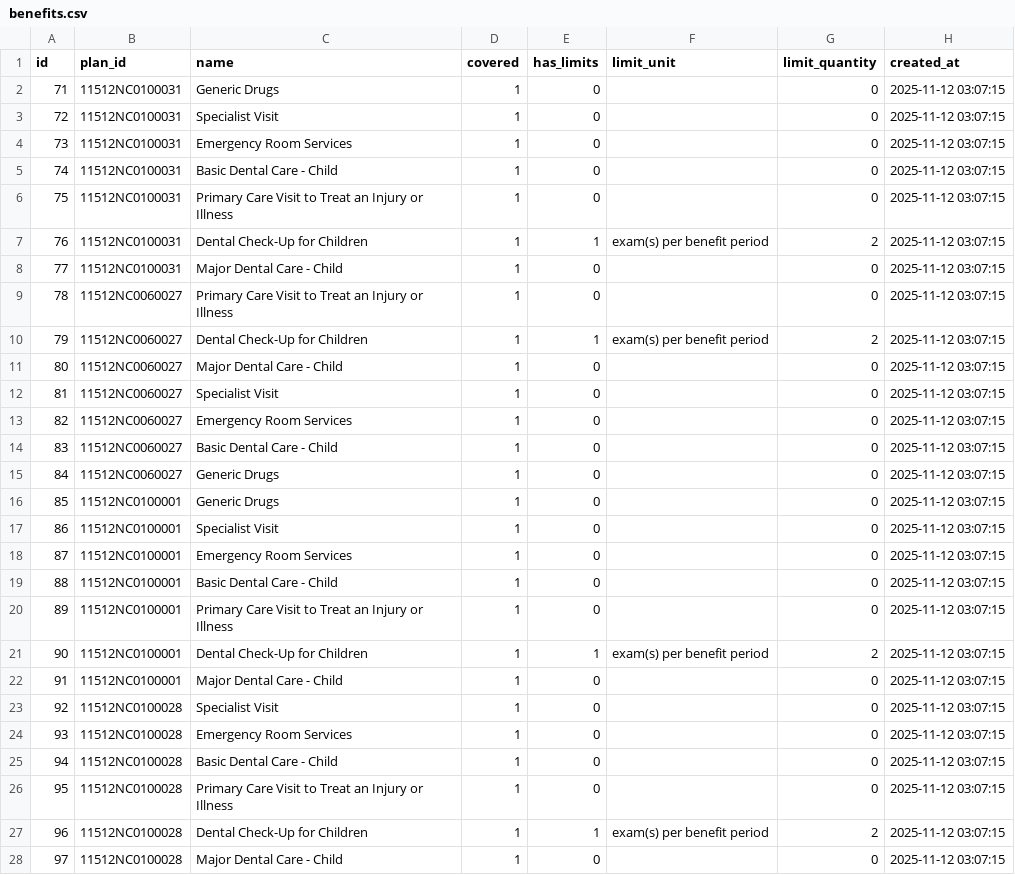
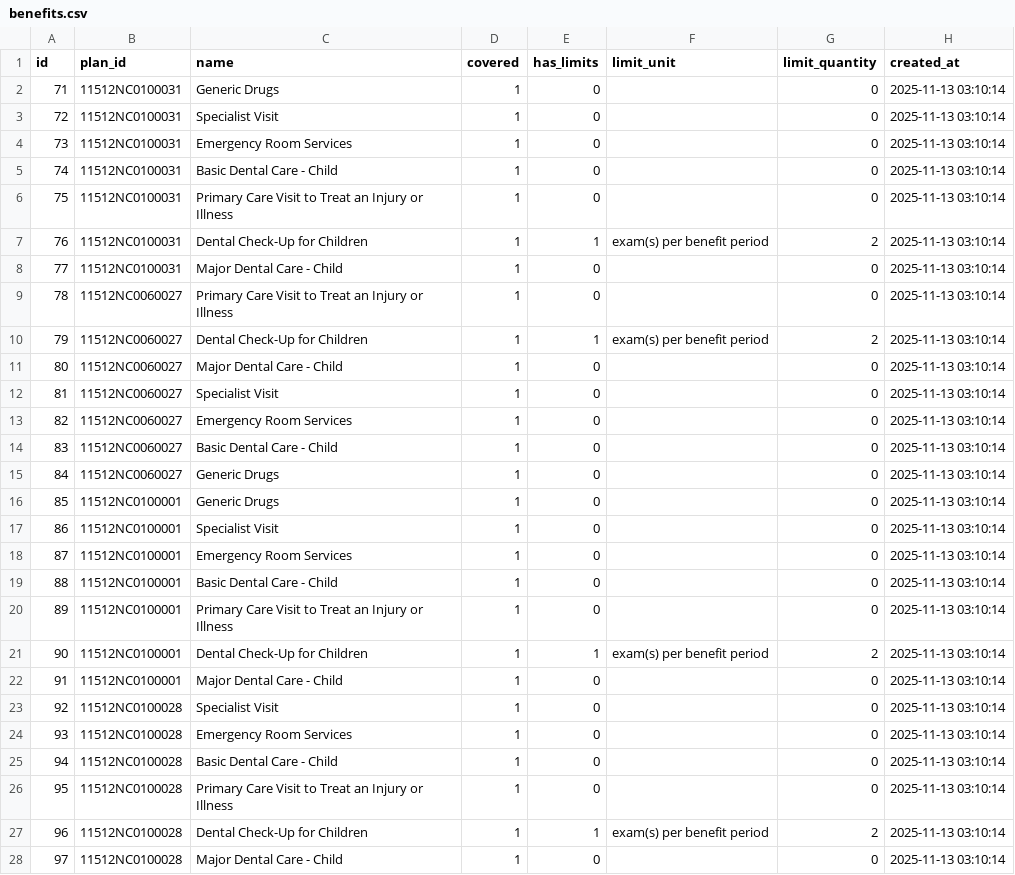
Before and after one commit to ronelsolomon/healthcare, a CSV file: exported_csvs/benefits.csv, drawn as a sheet; only a part is shown; the diff covers the shown part only.

```diff
--- a/exported_csvs/benefits.csv
+++ b/exported_csvs/benefits.csv
@@ -1,28 +1,28 @@
 id,plan_id,name,covered,has_limits,limit_unit,limit_quantity,created_at
-71,11512NC0100031,Generic Drugs,1,0,,0,2025-11-12 03:07:15
-72,11512NC0100031,Specialist Visit,1,0,,0,2025-11-12 03:07:15
-73,11512NC0100031,Emergency Room Services,1,0,,0,2025-11-12 03:07:15
-74,11512NC0100031,Basic Dental Care - Child,1,0,,0,2025-11-12 03:07:15
-75,11512NC0100031,Primary Care Visit to Treat an Injury or Illness,1,0,,0,2025-11-12 03:07:15
-76,11512NC0100031,Dental Check-Up for Children,1,1,exam(s) per benefit period,2,2025-11-12 03:07:15
-77,11512NC0100031,Major Dental Care - Child,1,0,,0,2025-11-12 03:07:15
-78,11512NC0060027,Primary Care Visit to Treat an Injury or Illness,1,0,,0,2025-11-12 03:07:15
-79,11512NC0060027,Dental Check-Up for Children,1,1,exam(s) per benefit period,2,2025-11-12 03:07:15
-80,11512NC0060027,Major Dental Care - Child,1,0,,0,2025-11-12 03:07:15
-81,11512NC0060027,Specialist Visit,1,0,,0,2025-11-12 03:07:15
-82,11512NC0060027,Emergency Room Services,1,0,,0,2025-11-12 03:07:15
-83,11512NC0060027,Basic Dental Care - Child,1,0,,0,2025-11-12 03:07:15
-84,11512NC0060027,Generic Drugs,1,0,,0,2025-11-12 03:07:15
-85,11512NC0100001,Generic Drugs,1,0,,0,2025-11-12 03:07:15
-86,11512NC0100001,Specialist Visit,1,0,,0,2025-11-12 03:07:15
-87,11512NC0100001,Emergency Room Services,1,0,,0,2025-11-12 03:07:15
-88,11512NC0100001,Basic Dental Care - Child,1,0,,0,2025-11-12 03:07:15
-89,11512NC0100001,Primary Care Visit to Treat an Injury or Illness,1,0,,0,2025-11-12 03:07:15
-90,11512NC0100001,Dental Check-Up for Children,1,1,exam(s) per benefit period,2,2025-11-12 03:07:15
-91,11512NC0100001,Major Dental Care - Child,1,0,,0,2025-11-12 03:07:15
-92,11512NC0100028,Specialist Visit,1,0,,0,2025-11-12 03:07:15
-93,11512NC0100028,Emergency Room Services,1,0,,0,2025-11-12 03:07:15
-94,11512NC0100028,Basic Dental Care - Child,1,0,,0,2025-11-12 03:07:15
-95,11512NC0100028,Primary Care Visit to Treat an Injury or Illness,1,0,,0,2025-11-12 03:07:15
-96,11512NC0100028,Dental Check-Up for Children,1,1,exam(s) per benefit period,2,2025-11-12 03:07:15
-97,11512NC0100028,Major Dental Care - Child,1,0,,0,2025-11-12 03:07:15
+71,11512NC0100031,Generic Drugs,1,0,,0,2025-11-13 03:10:14
+72,11512NC0100031,Specialist Visit,1,0,,0,2025-11-13 03:10:14
+73,11512NC0100031,Emergency Room Services,1,0,,0,2025-11-13 03:10:14
+74,11512NC0100031,Basic Dental Care - Child,1,0,,0,2025-11-13 03:10:14
+75,11512NC0100031,Primary Care Visit to Treat an Injury or Illness,1,0,,0,2025-11-13 03:10:14
+76,11512NC0100031,Dental Check-Up for Children,1,1,exam(s) per benefit period,2,2025-11-13 03:10:14
+77,11512NC0100031,Major Dental Care - Child,1,0,,0,2025-11-13 03:10:14
+78,11512NC0060027,Primary Care Visit to Treat an Injury or Illness,1,0,,0,2025-11-13 03:10:14
+79,11512NC0060027,Dental Check-Up for Children,1,1,exam(s) per benefit period,2,2025-11-13 03:10:14
+80,11512NC0060027,Major Dental Care - Child,1,0,,0,2025-11-13 03:10:14
+81,11512NC0060027,Specialist Visit,1,0,,0,2025-11-13 03:10:14
+82,11512NC0060027,Emergency Room Services,1,0,,0,2025-11-13 03:10:14
+83,11512NC0060027,Basic Dental Care - Child,1,0,,0,2025-11-13 03:10:14
+84,11512NC0060027,Generic Drugs,1,0,,0,2025-11-13 03:10:14
+85,11512NC0100001,Generic Drugs,1,0,,0,2025-11-13 03:10:14
+86,11512NC0100001,Specialist Visit,1,0,,0,2025-11-13 03:10:14
+87,11512NC0100001,Emergency Room Services,1,0,,0,2025-11-13 03:10:14
+88,11512NC0100001,Basic Dental Care - Child,1,0,,0,2025-11-13 03:10:14
+89,11512NC0100001,Primary Care Visit to Treat an Injury or Illness,1,0,,0,2025-11-13 03:10:14
+90,11512NC0100001,Dental Check-Up for Children,1,1,exam(s) per benefit period,2,2025-11-13 03:10:14
+91,11512NC0100001,Major Dental Care - Child,1,0,,0,2025-11-13 03:10:14
+92,11512NC0100028,Specialist Visit,1,0,,0,2025-11-13 03:10:14
+93,11512NC0100028,Emergency Room Services,1,0,,0,2025-11-13 03:10:14
+94,11512NC0100028,Basic Dental Care - Child,1,0,,0,2025-11-13 03:10:14
+95,11512NC0100028,Primary Care Visit to Treat an Injury or Illness,1,0,,0,2025-11-13 03:10:14
+96,11512NC0100028,Dental Check-Up for Children,1,1,exam(s) per benefit period,2,2025-11-13 03:10:14
+97,11512NC0100028,Major Dental Care - Child,1,0,,0,2025-11-13 03:10:14
```
Also changed, not shown: 43 edited cells elsewhere in this file, exported_csvs/cost_sharings.csv, exported_csvs/deductibles.csv, 3 other files.
